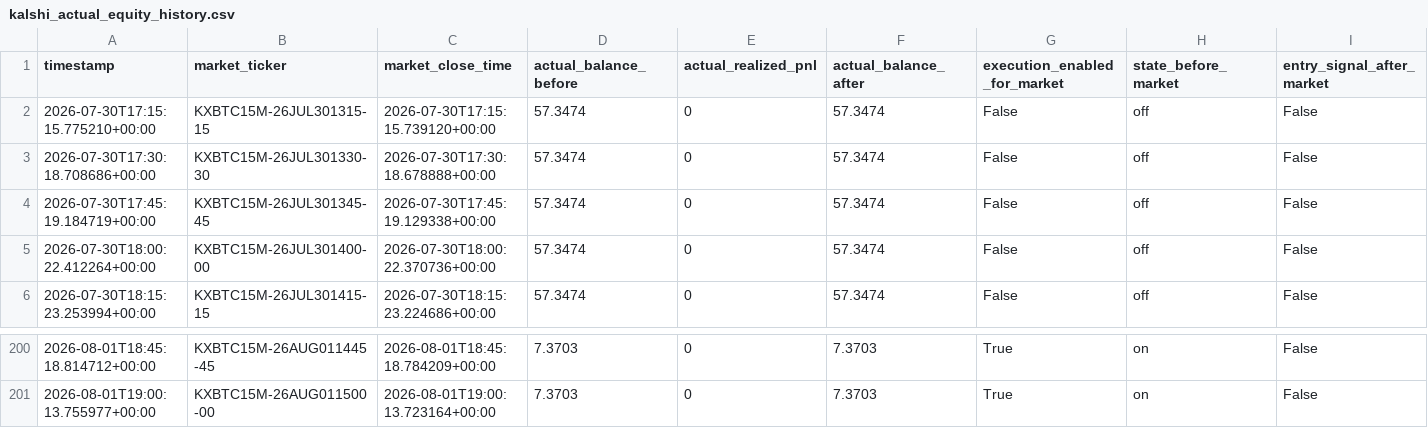
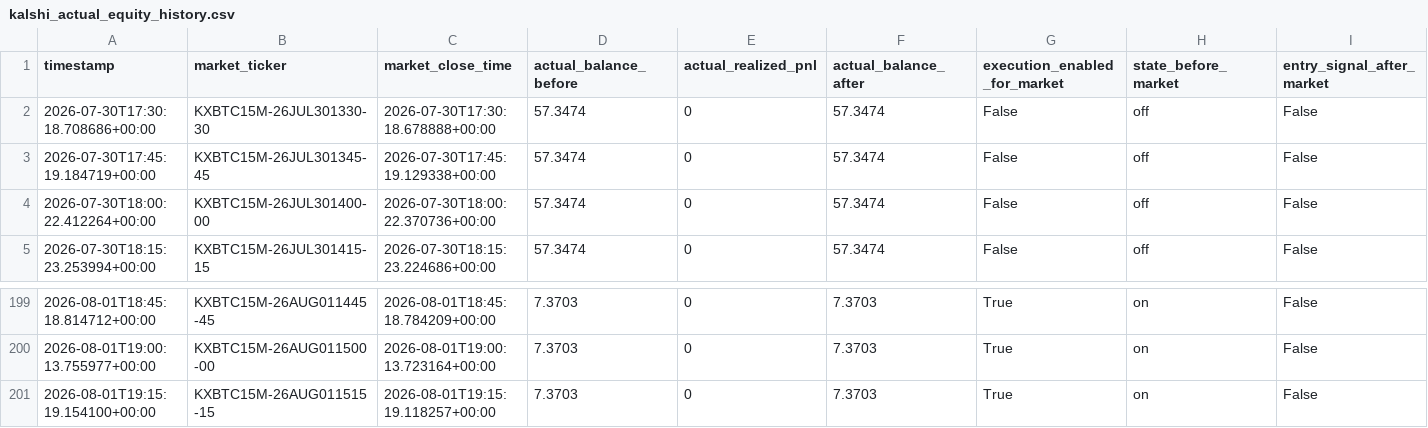
Before and after one commit to tamzid2001/polymarketfuturesbot, a CSV file: data/kalshi_actual_equity_history.csv, drawn as a sheet; only a part is shown, gaps mark what is left out; removed rows and columns are numbered as before the commit, all else as after; rows hold the shown columns only; the diff names each change by its address in the sheet, - before the commit and + after, or states it on an @@ line.

```diff
--- a/data/kalshi_actual_equity_history.csv
+++ b/data/kalshi_actual_equity_history.csv
-row 2: 2026-07-30T17:15:15.775210+00:00 | KXBTC15M-26JUL301315-15 | 2026-07-30T17:15:15.739120+00:00 | 57.3474 | 0 | 57.3474 | False | off | False
+row 201: 2026-08-01T19:15:19.154100+00:00 | KXBTC15M-26AUG011515-15 | 2026-08-01T19:15:19.118257+00:00 | 7.3703 | 0 | 7.3703 | True | on | False
```
Also changed, not shown: data/kalshi_shadow_equity_history.csv, 3 other files.
